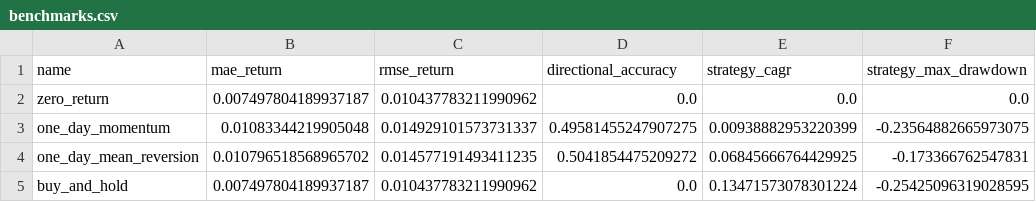
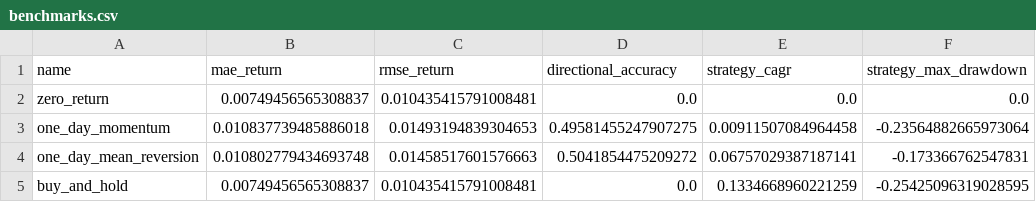
Before and after one commit to rbarrios815/rfup-public-market-signal-lab, a CSV file: docs/data/benchmarks.csv, drawn as a sheet.

```diff
--- a/docs/data/benchmarks.csv
+++ b/docs/data/benchmarks.csv
@@ -1,5 +1,5 @@
 name,mae_return,rmse_return,directional_accuracy,strategy_cagr,strategy_max_drawdown
-zero_return,0.007497804189937187,0.010437783211990962,0.0,0.0,0.0
-one_day_momentum,0.01083344219905048,0.014929101573731337,0.49581455247907275,0.00938882953220399,-0.23564882665973075
-one_day_mean_reversion,0.010796518568965702,0.014577191493411235,0.5041854475209272,0.06845666764429925,-0.173366762547831
-buy_and_hold,0.007497804189937187,0.010437783211990962,0.0,0.13471573078301224,-0.25425096319028595
+zero_return,0.00749456565308837,0.010435415791008481,0.0,0.0,0.0
+one_day_momentum,0.010837739485886018,0.01493194839304653,0.49581455247907275,0.00911507084964458,-0.23564882665973064
+one_day_mean_reversion,0.010802779434693748,0.01458517601576663,0.5041854475209272,0.06757029387187141,-0.173366762547831
+buy_and_hold,0.00749456565308837,0.010435415791008481,0.0,0.1334668960221259,-0.25425096319028595
```
Also changed, not shown: docs/data/ablation.csv, docs/data/backtest.csv, 5 other files.
